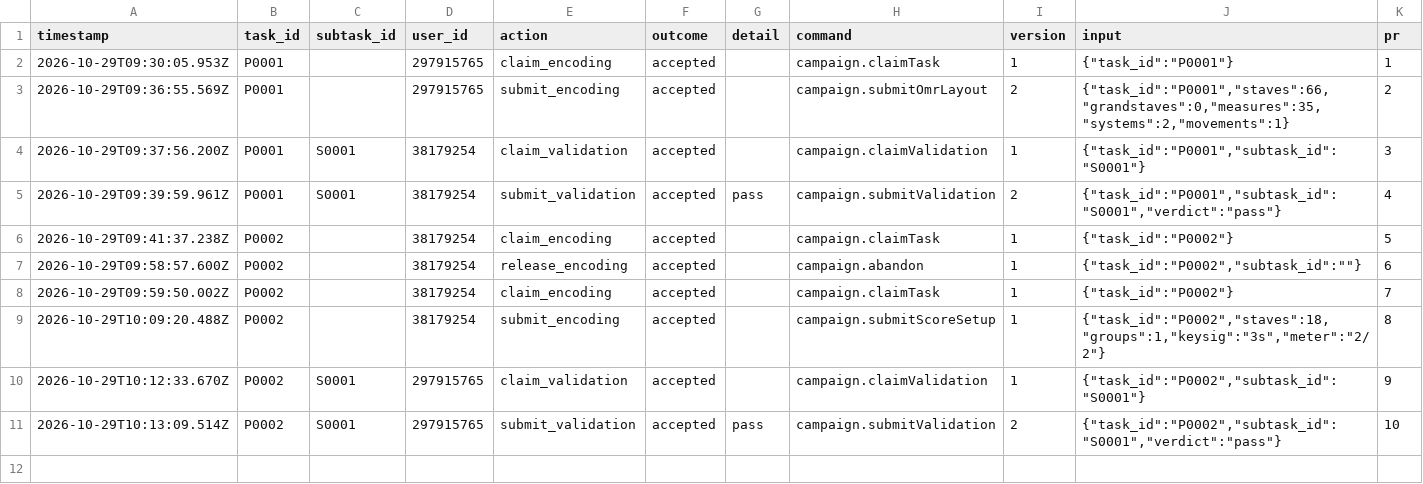
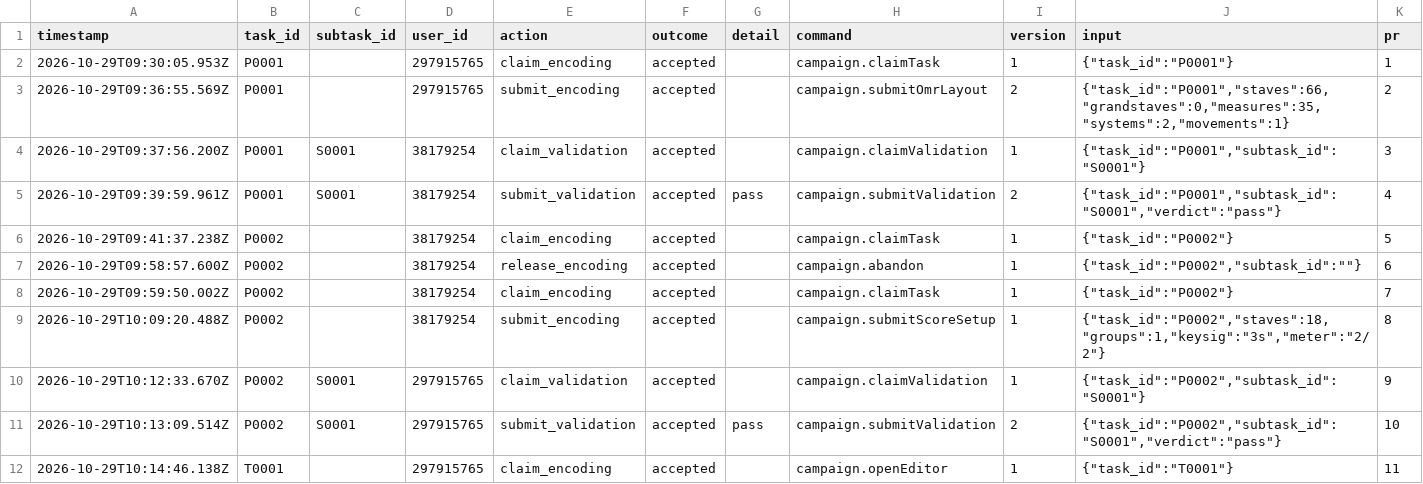
Before and after one commit to ohwjdev/20261029-1-fledermaus-omr, a CSV file: tracking/history.csv, drawn as a sheet.

```diff
--- a/tracking/history.csv
+++ b/tracking/history.csv
@@ -11 +11,2 @@ timestamp,task_id,subtask_id,user_id,action,outcome,detail,command,version,input
 2026-10-29T10:13:09.514Z,P0002,S0001,297915765,submit_validation,accepted,pass,campaign.submitValidation,2,"{""task_id"":""P0002"",""subtask_id"":""S0001"",""verdict"":""pass""}",10
+2026-10-29T10:14:46.138Z,T0001,,297915765,claim_encoding,accepted,,campaign.openEditor,1,"{""task_id"":""T0001""}",11
```
Also changed, not shown: 1 other file.
